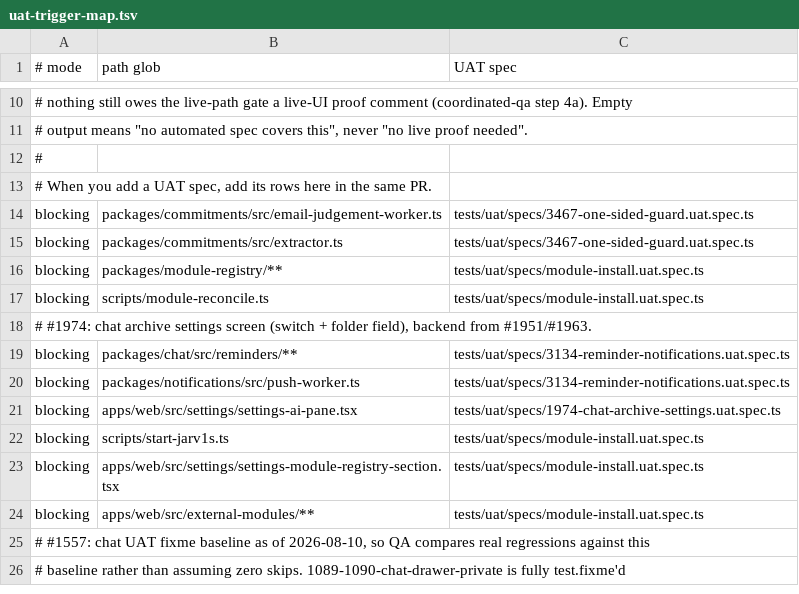
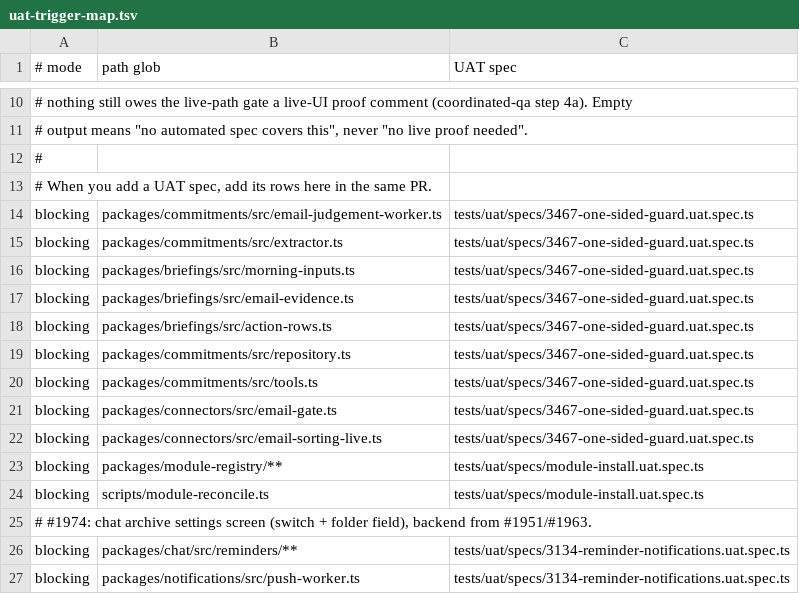
Before and after one commit to motioneso/moss, a TSV file: .claude/skills/coordinate/uat-trigger-map.tsv, drawn as a sheet; only a part is shown, gaps mark what is left out; the shorter side is filled out with more unchanged rows.

```diff
--- a/.claude/skills/coordinate/uat-trigger-map.tsv
+++ b/.claude/skills/coordinate/uat-trigger-map.tsv
@@ -15,2 +15,9 @@ blocking	packages/commitments/src/email-judgement-worker.ts	tests/uat/specs/3467
 blocking	packages/commitments/src/extractor.ts	tests/uat/specs/3467-one-sided-guard.uat.spec.ts
+blocking	packages/briefings/src/morning-inputs.ts	tests/uat/specs/3467-one-sided-guard.uat.spec.ts
+blocking	packages/briefings/src/email-evidence.ts	tests/uat/specs/3467-one-sided-guard.uat.spec.ts
+blocking	packages/briefings/src/action-rows.ts	tests/uat/specs/3467-one-sided-guard.uat.spec.ts
+blocking	packages/commitments/src/repository.ts	tests/uat/specs/3467-one-sided-guard.uat.spec.ts
+blocking	packages/commitments/src/tools.ts	tests/uat/specs/3467-one-sided-guard.uat.spec.ts
+blocking	packages/connectors/src/email-gate.ts	tests/uat/specs/3467-one-sided-guard.uat.spec.ts
+blocking	packages/connectors/src/email-sorting-live.ts	tests/uat/specs/3467-one-sided-guard.uat.spec.ts
 blocking	packages/module-registry/**	tests/uat/specs/module-install.uat.spec.ts
```
Also changed, not shown: 20 other files.
